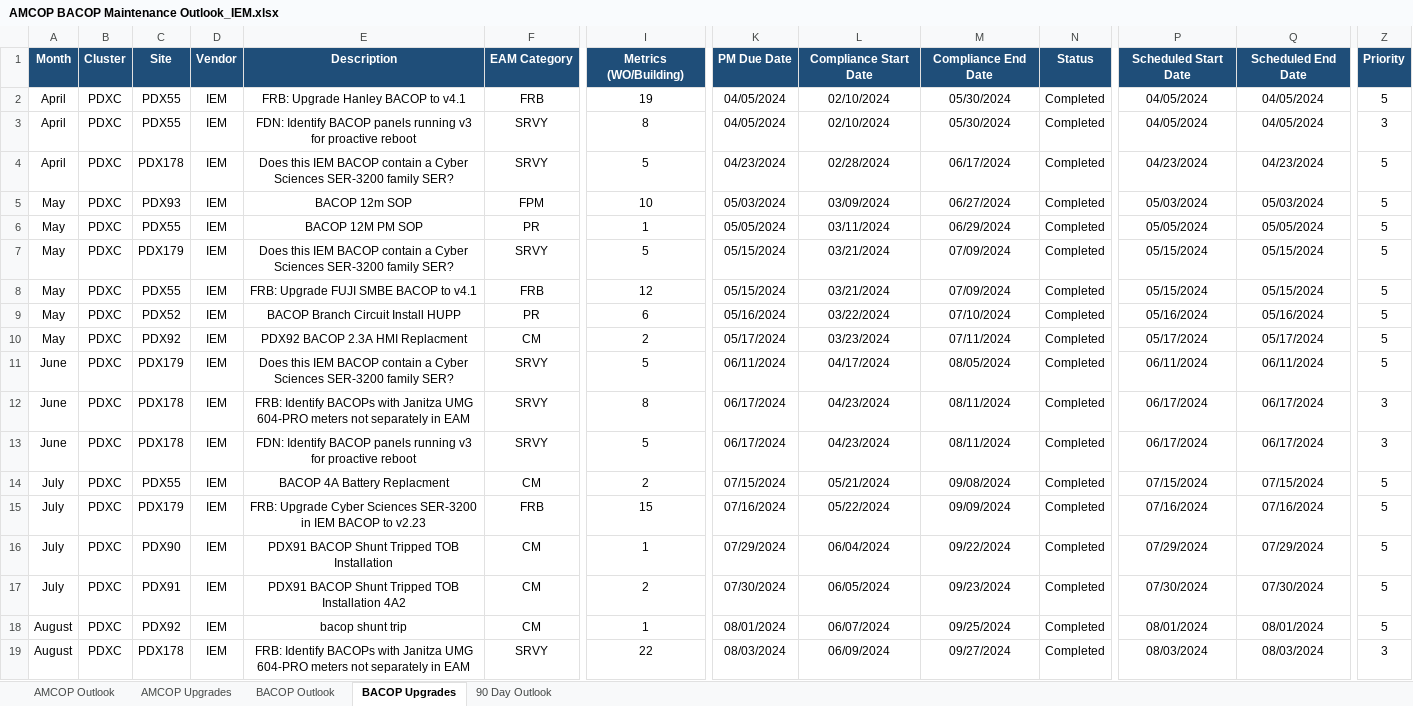
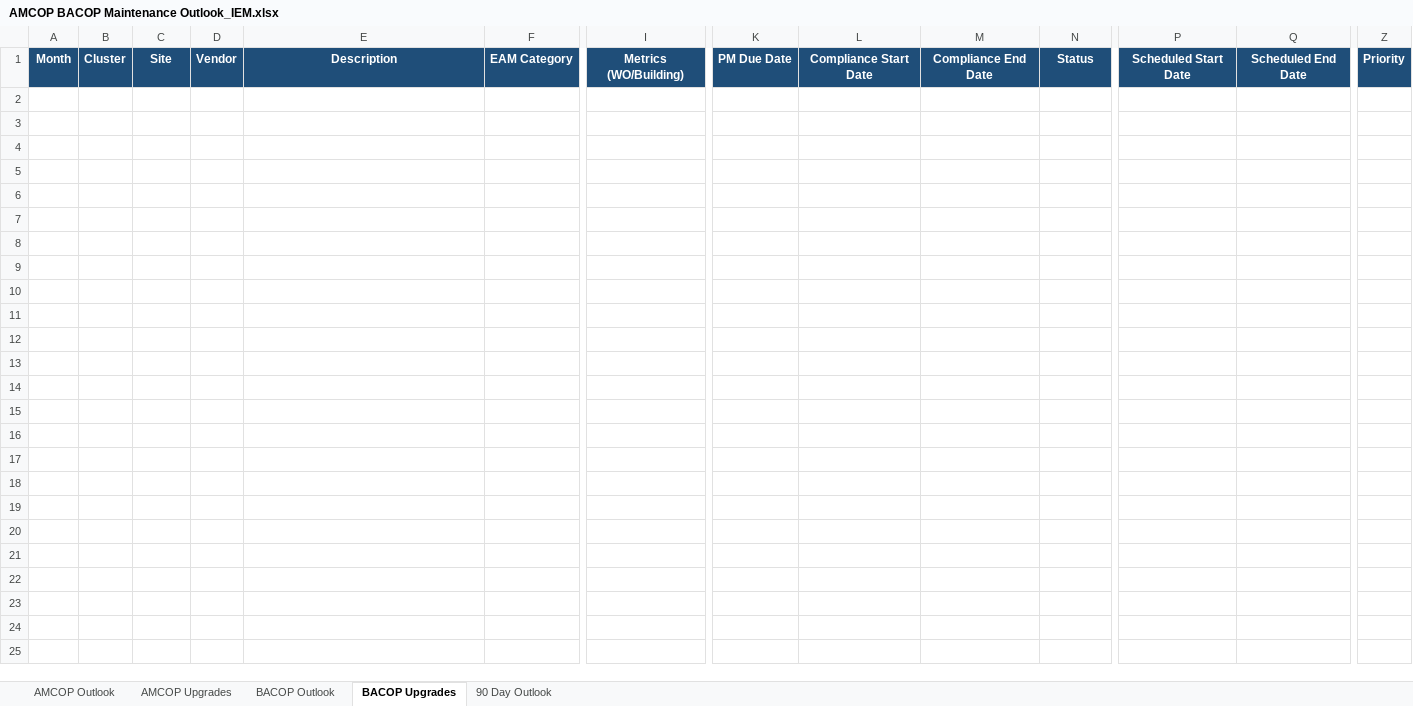
Before and after one commit to nwfreidline/program-management-build, an Excel workbook: 05-Maintenance-Scheduling/Schedule-Templates/AMCOP BACOP Maintenance Outlook_IEM.xlsx, sheet BACOP Upgrades, drawn as a sheet; only a part is shown, gaps mark what is left out; values as stored, in another font and other column widths than the file's, no borders; rows hold the shown columns only; the diff covers the shown part only; the diff names each change by its address in the sheet, - before the commit and + after, or states it on an @@ line.

```diff
--- a/05-Maintenance-Scheduling/Schedule-Templates/AMCOP BACOP Maintenance Outlook_IEM.xlsx (sheet BACOP Upgrades)
+++ b/05-Maintenance-Scheduling/Schedule-Templates/AMCOP BACOP Maintenance Outlook_IEM.xlsx (sheet BACOP Upgrades)
-row 2: April | PDXC | PDX55 | IEM | FRB: Upgrade Hanley BACOP to v4.1 | FRB | 19 | 04/05/2024 | 02/10/2024 | 05/30/2024 | Completed | 04/05/2024 | 04/05/2024 | 5
-row 3: April | PDXC | PDX55 | IEM | FDN: Identify BACOP panels running v3 for proactive reboot | SRVY | 8 | 04/05/2024 | 02/10/2024 | 05/30/2024 | Completed | 04/05/2024 | 04/05/2024 | 3
-row 4: April | PDXC | PDX178 | IEM | Does this IEM BACOP contain a Cyber Sciences SER-3200 family SER? | SRVY | 5 | 04/23/2024 | 02/28/2024 | 06/17/2024 | Completed | 04/23/2024 | 04/23/2024 | 5
-row 5: May | PDXC | PDX93 | IEM | BACOP 12m SOP | FPM | 10 | 05/03/2024 | 03/09/2024 | 06/27/2024 | Completed | 05/03/2024 | 05/03/2024 | 5
-row 6: May | PDXC | PDX55 | IEM | BACOP 12M PM SOP | PR | 1 | 05/05/2024 | 03/11/2024 | 06/29/2024 | Completed | 05/05/2024 | 05/05/2024 | 5
-row 7: May | PDXC | PDX179 | IEM | Does this IEM BACOP contain a Cyber Sciences SER-3200 family SER? | SRVY | 5 | 05/15/2024 | 03/21/2024 | 07/09/2024 | Completed | 05/15/2024 | 05/15/2024 | 5
-row 8: May | PDXC | PDX55 | IEM | FRB: Upgrade FUJI SMBE BACOP to v4.1 | FRB | 12 | 05/15/2024 | 03/21/2024 | 07/09/2024 | Completed | 05/15/2024 | 05/15/2024 | 5
-row 9: May | PDXC | PDX52 | IEM | BACOP Branch Circuit Install HUPP | PR | 6 | 05/16/2024 | 03/22/2024 | 07/10/2024 | Completed | 05/16/2024 | 05/16/2024 | 5
-row 10: May | PDXC | PDX92 | IEM | PDX92 BACOP 2.3A HMI Replacment | CM | 2 | 05/17/2024 | 03/23/2024 | 07/11/2024 | Completed | 05/17/2024 | 05/17/2024 | 5
-row 11: June | PDXC | PDX179 | IEM | Does this IEM BACOP contain a Cyber Sciences SER-3200 family SER? | SRVY | 5 | 06/11/2024 | 04/17/2024 | 08/05/2024 | Completed | 06/11/2024 | 06/11/2024 | 5
-row 12: June | PDXC | PDX178 | IEM | FRB: Identify BACOPs with Janitza UMG 604-PRO meters not separately in EAM | SRVY | 8 | 06/17/2024 | 04/23/2024 | 08/11/2024 | Completed | 06/17/2024 | 06/17/2024 | 3
-row 13: June | PDXC | PDX178 | IEM | FDN: Identify BACOP panels running v3 for proactive reboot | SRVY | 5 | 06/17/2024 | 04/23/2024 | 08/11/2024 | Completed | 06/17/2024 | 06/17/2024 | 3
-row 14: July | PDXC | PDX55 | IEM | BACOP 4A Battery Replacment | CM | 2 | 07/15/2024 | 05/21/2024 | 09/08/2024 | Completed | 07/15/2024 | 07/15/2024 | 5
-row 15: July | PDXC | PDX179 | IEM | FRB: Upgrade Cyber Sciences SER-3200 in IEM BACOP to v2.23 | FRB | 15 | 07/16/2024 | 05/22/2024 | 09/09/2024 | Completed | 07/16/2024 | 07/16/2024 | 5
-row 16: July | PDXC | PDX90 | IEM | PDX91 BACOP Shunt Tripped TOB Installation | CM | 1 | 07/29/2024 | 06/04/2024 | 09/22/2024 | Completed | 07/29/2024 | 07/29/2024 | 5
-row 17: July | PDXC | PDX91 | IEM | PDX91 BACOP Shunt Tripped TOB Installation 4A2 | CM | 2 | 07/30/2024 | 06/05/2024 | 09/23/2024 | Completed | 07/30/2024 | 07/30/2024 | 5
-row 18: August | PDXC | PDX92 | IEM | bacop shunt trip | CM | 1 | 08/01/2024 | 06/07/2024 | 09/25/2024 | Completed | 08/01/2024 | 08/01/2024 | 5
-row 19: August | PDXC | PDX178 | IEM | FRB: Identify BACOPs with Janitza UMG 604-PRO meters not separately in EAM | SRVY | 22 | 08/03/2024 | 06/09/2024 | 09/27/2024 | Completed | 08/03/2024 | 08/03/2024 | 3
```
Also changed, not shown: 72 removed rows elsewhere in this sheet, sheet AMCOP Upgrades, sheet AMCOP Outlook, sheet BACOP Outlook, sheet 90 Day Outlook, 05-Maintenance-Scheduling/Schedule-Templates/90 Day Outlook_Hanley Energy.xlsx, 05-Maintenance-Scheduling/Schedule-Templates/AMCOP BACOP Maintenance Outlook_Hanley Energy.xlsx, 6 other files.
